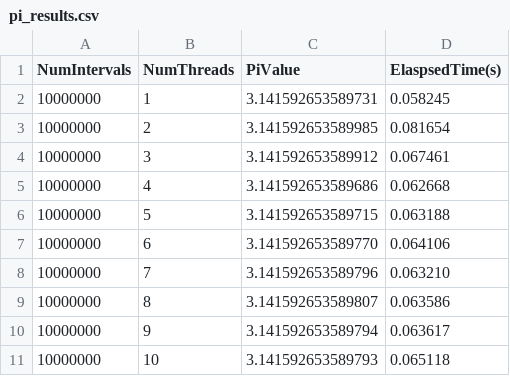
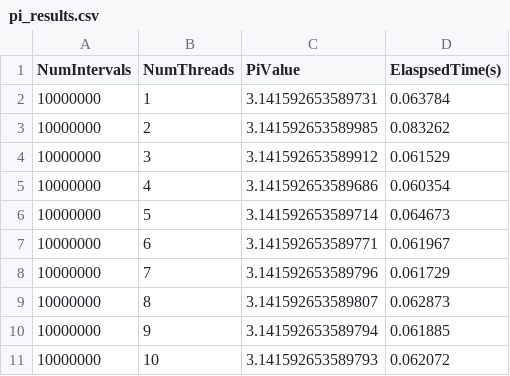
Before and after one commit to Collapsor7/tspp_shihui, a CSV file: sem01/pi_results.csv, drawn as a sheet.

```diff
--- a/sem01/pi_results.csv
+++ b/sem01/pi_results.csv
@@ -1,11 +1,11 @@
 NumIntervals,NumThreads,PiValue,ElaspsedTime(s)
-10000000,1,3.141592653589731,0.058245
-10000000,2,3.141592653589985,0.081654
-10000000,3,3.141592653589912,0.067461
-10000000,4,3.141592653589686,0.062668
-10000000,5,3.141592653589715,0.063188
-10000000,6,3.141592653589770,0.064106
-10000000,7,3.141592653589796,0.063210
-10000000,8,3.141592653589807,0.063586
-10000000,9,3.141592653589794,0.063617
-10000000,10,3.141592653589793,0.065118
+10000000,1,3.141592653589731,0.063784
+10000000,2,3.141592653589985,0.083262
+10000000,3,3.141592653589912,0.061529
+10000000,4,3.141592653589686,0.060354
+10000000,5,3.141592653589714,0.064673
+10000000,6,3.141592653589771,0.061967
+10000000,7,3.141592653589796,0.061729
+10000000,8,3.141592653589807,0.062873
+10000000,9,3.141592653589794,0.061885
+10000000,10,3.141592653589793,0.062072
```
Also changed, not shown: 1 other file.
